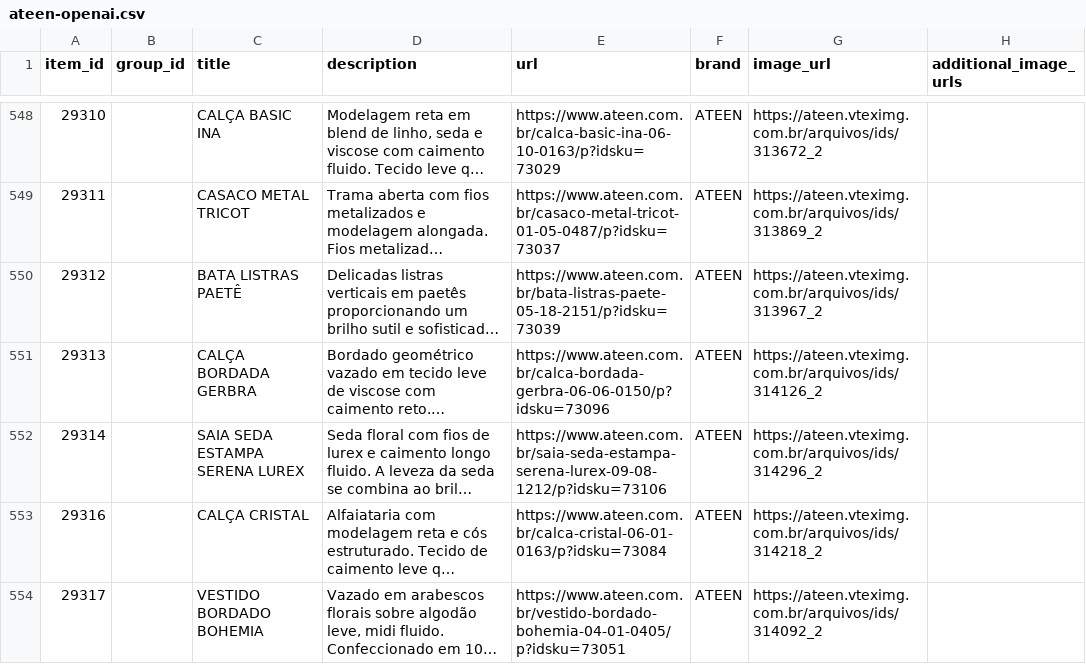
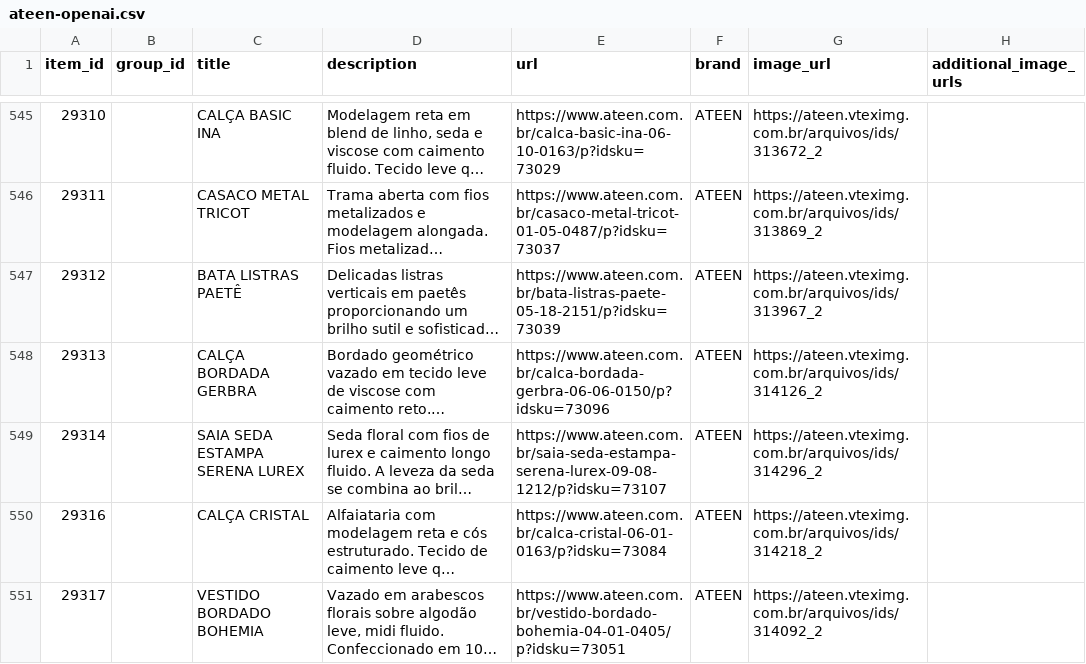
Before and after one commit to gestaoanuncios-coder/ateen-feed, a CSV file: docs/ateen-openai.csv, drawn as a sheet; only a part is shown, gaps mark what is left out; long unchanged cells end in …; addresses are those after the commit; the diff covers the shown part only; the diff names each change by its address in the sheet, - before the commit and + after, or states it on an @@ line.

```diff
--- a/docs/ateen-openai.csv
+++ b/docs/ateen-openai.csv
-E549 (url): https://www.ateen.com.br/saia-seda-estampa-serena-lurex-09-08-1212/p?idsku=73106
+E549 (url): https://www.ateen.com.br/saia-seda-estampa-serena-lurex-09-08-1212/p?idsku=73107
```
Also changed, not shown: 2 added rows, 6 removed rows and 11 edited cells elsewhere in this file.
